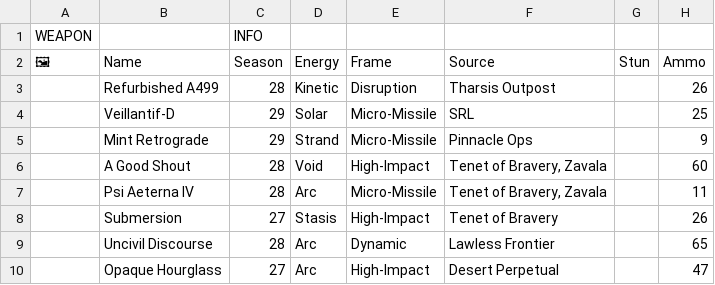
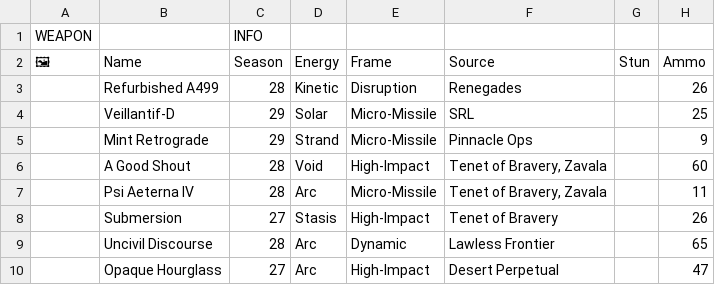
Before and after one commit to JxPv2/Destiny2, a CSV file: dim_wishlists/spreadsheets_to_dim_wishlists_scripts/workbooks_downloaded/aegis_endgame_other.csv, drawn as a sheet; only a part is shown; the diff names each change by its address in the sheet, - before the commit and + after, or states it on an @@ line.

```diff
--- a/dim_wishlists/spreadsheets_to_dim_wishlists_scripts/workbooks_downloaded/aegis_endgame_other.csv
+++ b/dim_wishlists/spreadsheets_to_dim_wishlists_scripts/workbooks_downloaded/aegis_endgame_other.csv
-F3 (Source): Tharsis Outpost
+F3 (Source): Renegades
```
Also changed, not shown: dim_wishlists/spreadsheets_to_dim_wishlists_scripts/workbooks_downloaded/aegis_endgame_shopping_list.csv, dim_wishlists/spreadsheets_to_dim_wishlists_scripts/workbooks_downloaded/aegis_endgame_swords.csv, 27 other files.
